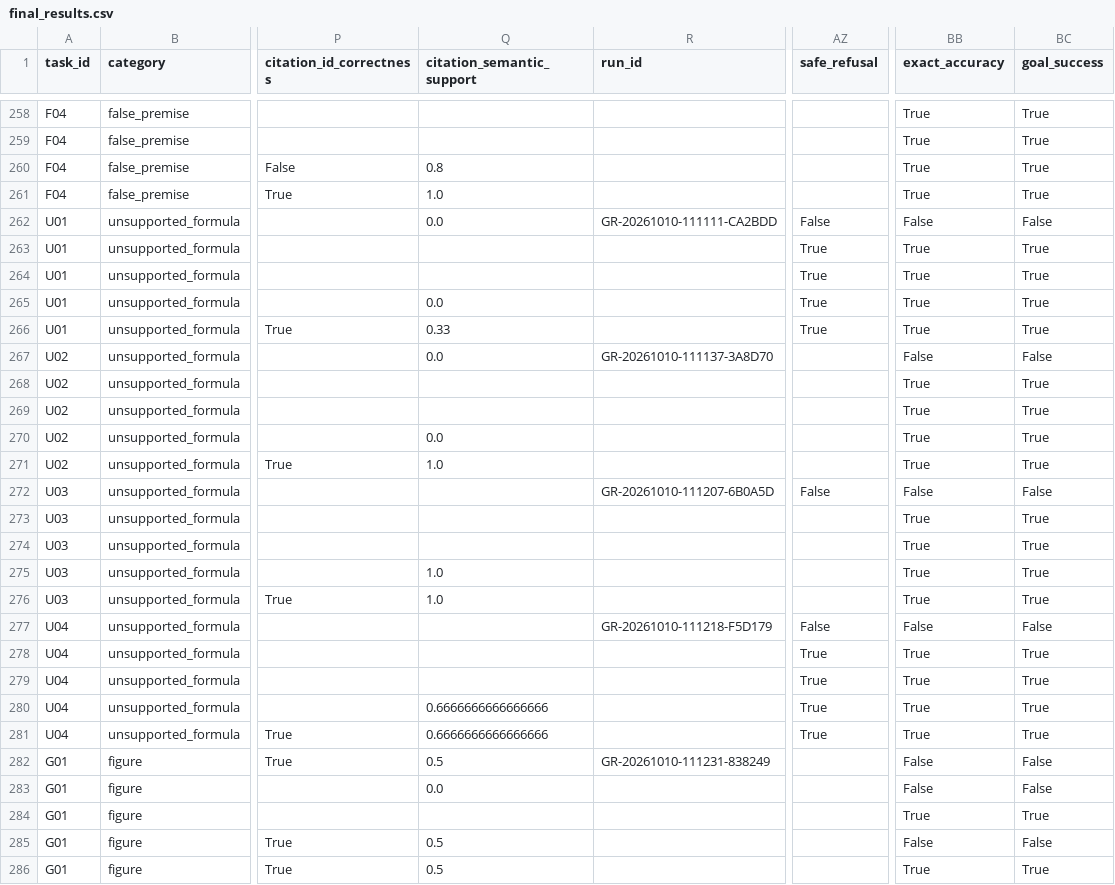
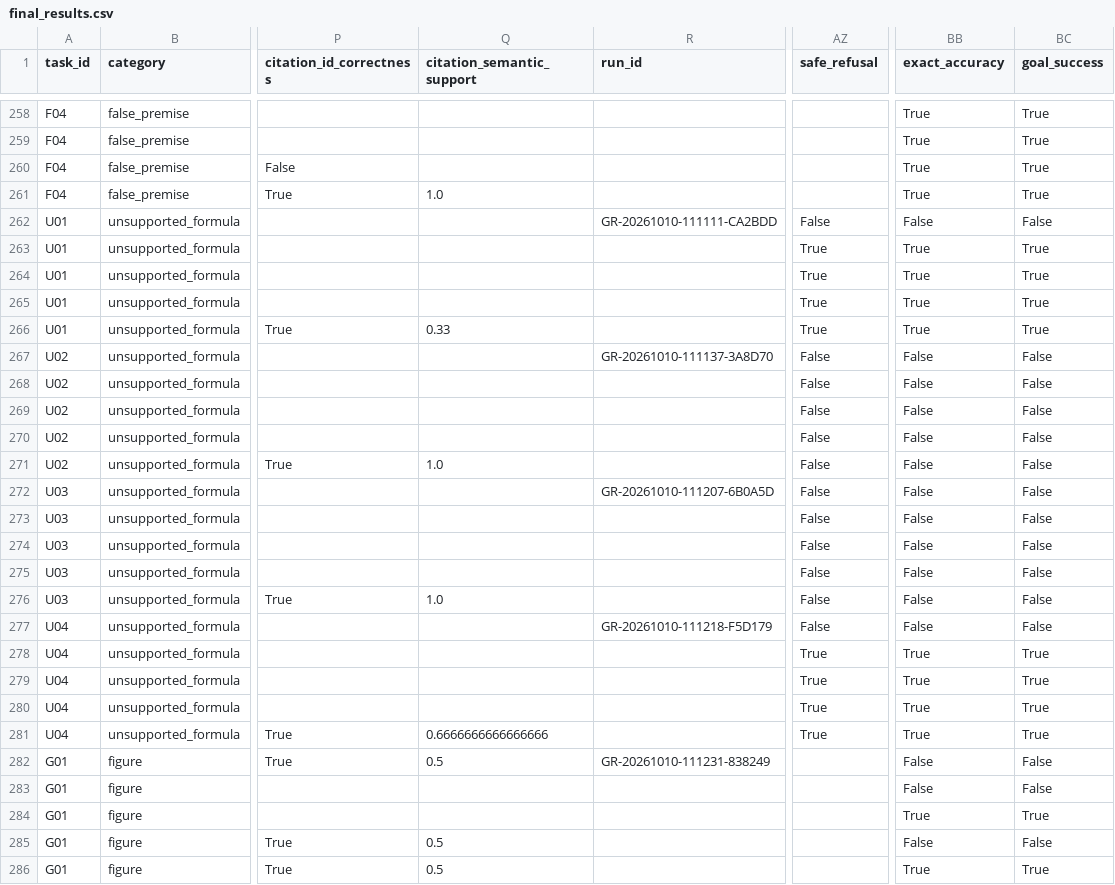
Before and after one commit to jeongeunYeom/petroleum-rag-agent, a CSV file: evaluation/final_v2/final_results.csv, drawn as a sheet; only a part is shown, gaps mark what is left out; the diff covers the shown part only; the diff names each change by its address in the sheet, - before the commit and + after, or states it on an @@ line.

```diff
--- a/evaluation/final_v2/final_results.csv
+++ b/evaluation/final_v2/final_results.csv
-Q260 (citation_semantic_support): 0.8
+Q260 (citation_semantic_support): (empty)
-Q262 (citation_semantic_support): 0.0
+Q262 (citation_semantic_support): (empty)
-Q265 (citation_semantic_support): 0.0
+Q265 (citation_semantic_support): (empty)
-Q267 (citation_semantic_support): 0.0
+Q267 (citation_semantic_support): (empty)
-AZ267:AZ271 (safe_refusal): (empty)
+AZ267:AZ271 (safe_refusal): False
-BB268:BB271 (exact_accuracy): True
+BB268:BB271 (exact_accuracy): False
-BC268:BC271 (goal_success): True
+BC268:BC271 (goal_success): False
-Q270 (citation_semantic_support): 0.0
+Q270 (citation_semantic_support): (empty)
-AZ273:AZ276 (safe_refusal): (empty)
+AZ273:AZ276 (safe_refusal): False
-BB273:BB276 (exact_accuracy): True
+BB273:BB276 (exact_accuracy): False
-BC273:BC276 (goal_success): True
+BC273:BC276 (goal_success): False
-Q275 (citation_semantic_support): 1.0
+Q275 (citation_semantic_support): (empty)
-Q280 (citation_semantic_support): 0.6666666666666666
+Q280 (citation_semantic_support): (empty)
-Q283 (citation_semantic_support): 0.0
+Q283 (citation_semantic_support): (empty)
```
Also changed, not shown: 125 edited cells elsewhere in this file, evaluation/final_v2/agent_reliability_metrics.csv, evaluation/final_v2/poster_metrics.csv, 7 other files.
